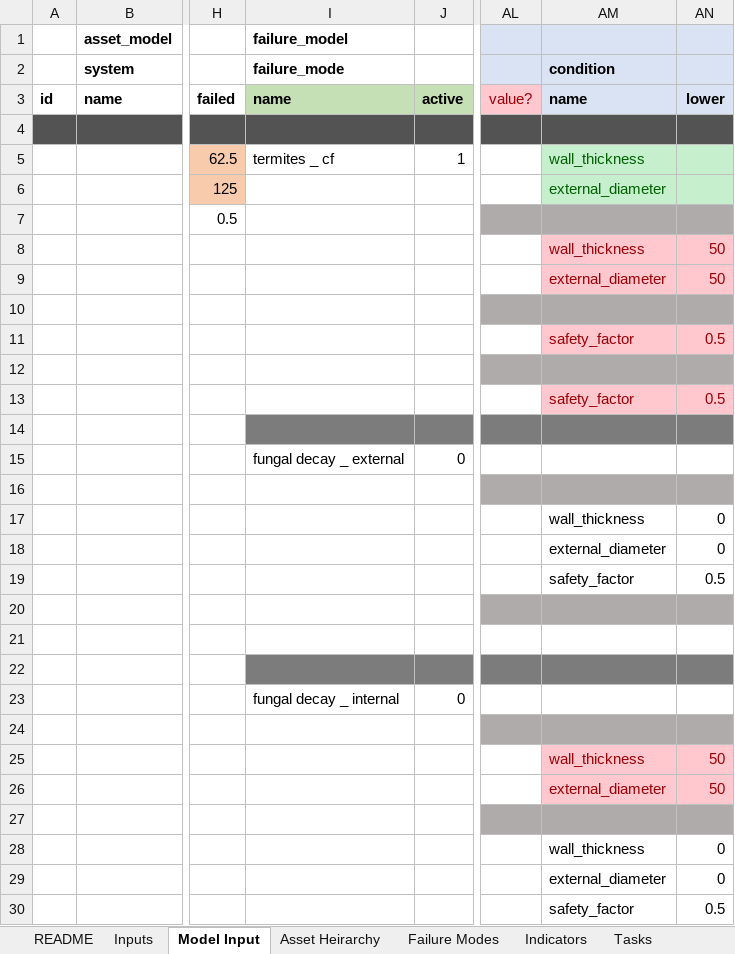
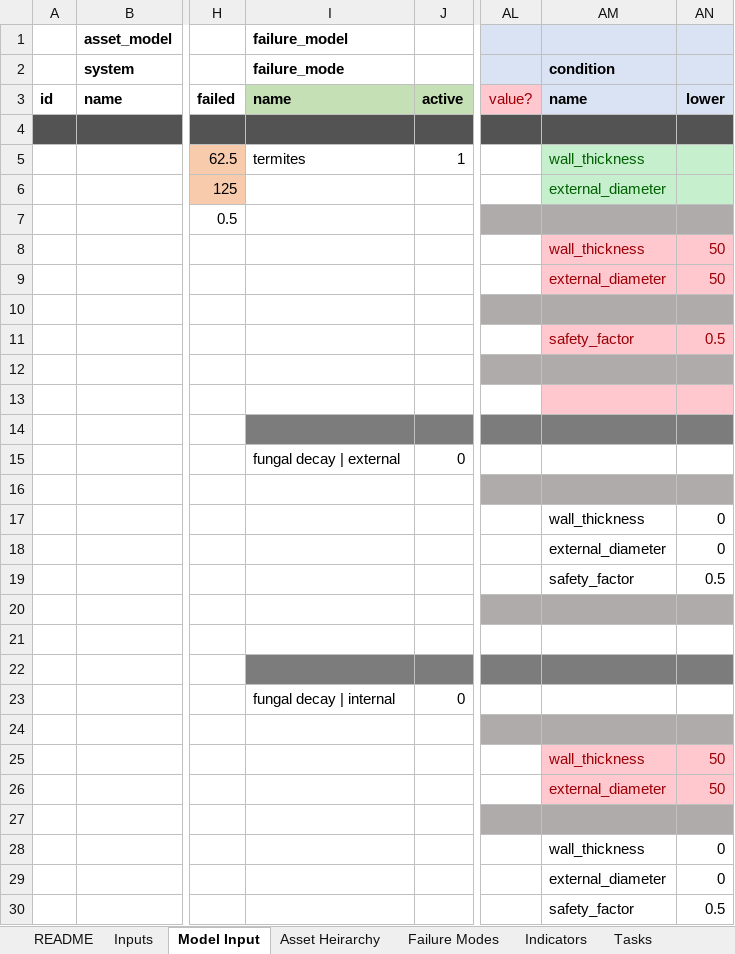
Before and after one commit to gavintreseder/pof, an Excel workbook: data/inputs/Asset Model - Pole - Timber.xlsx, sheet Model Input, drawn as a sheet; only a part is shown, gaps mark what is left out; values as stored, in another font and other column widths than the file's, no borders; conditional formats not drawn; 1 other sheet too large or unreadable and not compared; the diff names each change by its address in the sheet, - before the commit and + after, or states it on an @@ line.

```diff
--- a/data/inputs/Asset Model - Pole - Timber.xlsx (sheet Model Input)
+++ b/data/inputs/Asset Model - Pole - Timber.xlsx (sheet Model Input)
-I5: termites _ cf
+I5: termites
-AM13: safety_factor
+AM13: (empty)
-AN13: 0.5
+AN13: (empty)
-I15: fungal decay _ external
+I15: fungal decay | external
-I23: fungal decay _ internal
+I23: fungal decay | internal
```
Also changed, not shown: 10 other files.
